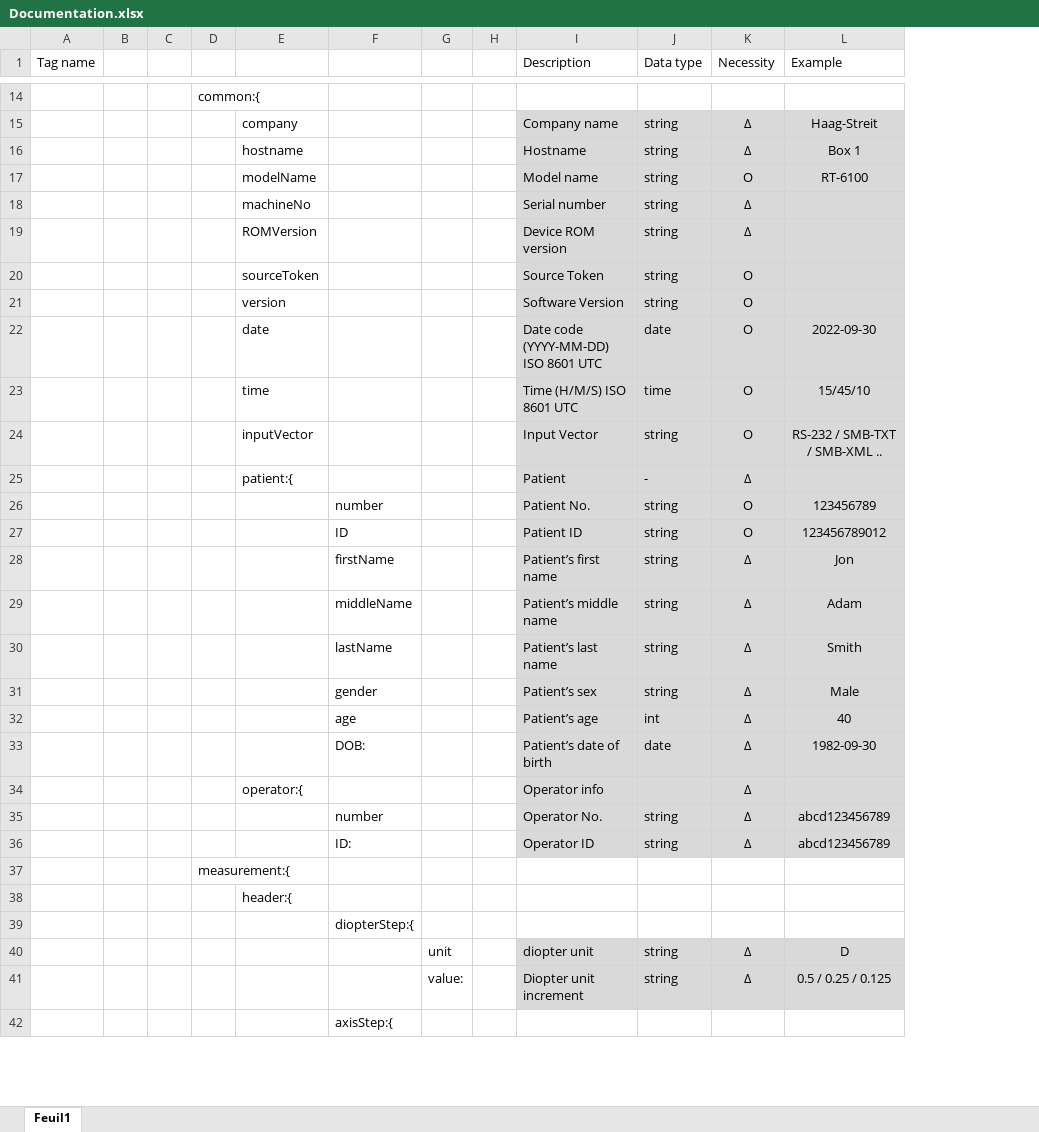
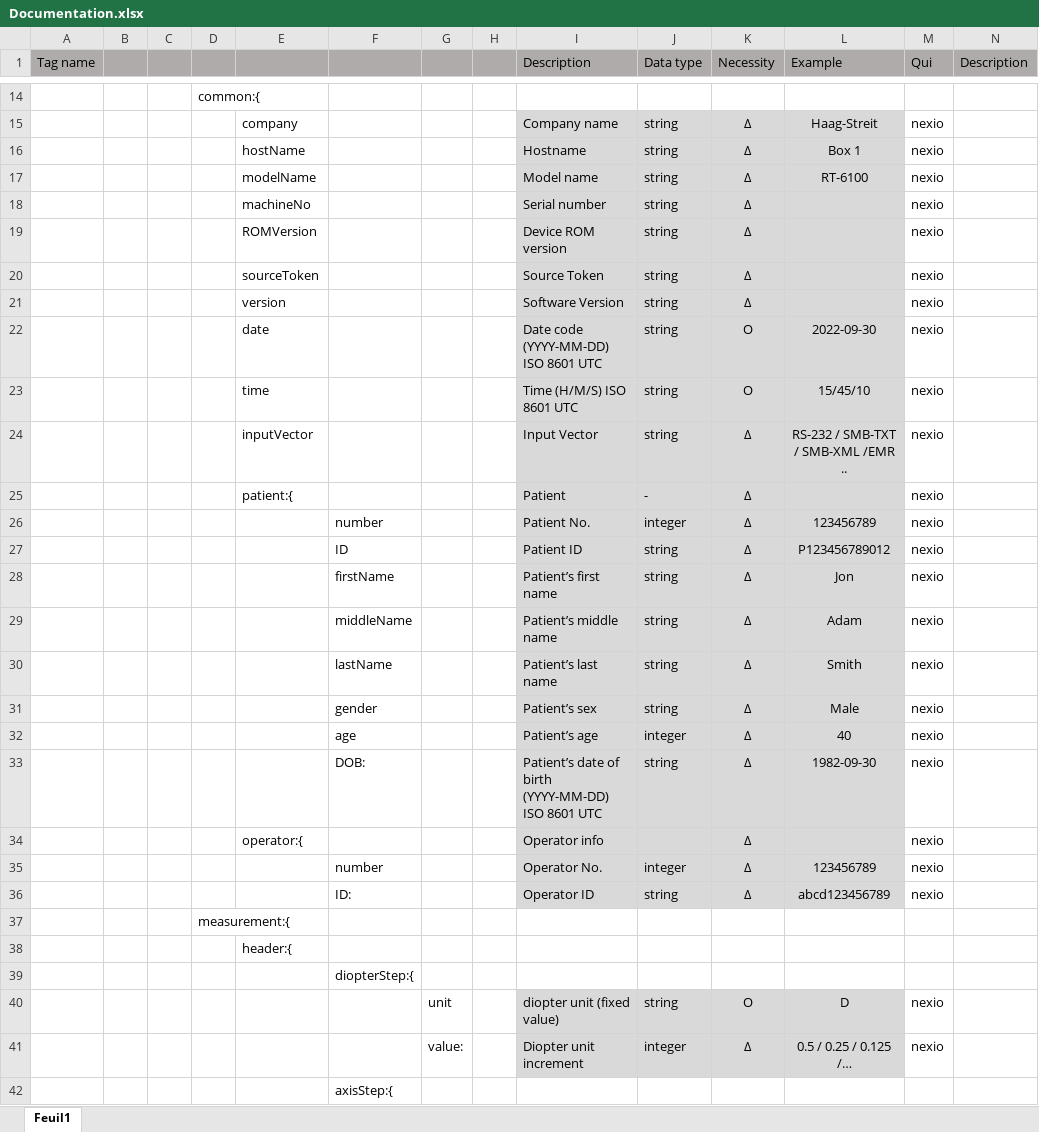
Before and after one commit to Nexio-Switzerland/refractive-JSON, an Excel workbook: Documentation.xlsx, sheet Feuil1, drawn as a sheet; only a part is shown, gaps mark what is left out; values as stored, in another font and other column widths than the file's, no borders; the diff covers the shown part only; the diff names each change by its address in the sheet, - before the commit and + after, or states it on an @@ line.

```diff
--- a/Documentation.xlsx (sheet Feuil1)
+++ b/Documentation.xlsx (sheet Feuil1)
+column M (Qui), rows 15-41: nexio | nexio | nexio | nexio | nexio | nexio | nexio | nexio | nexio | nexio | nexio | nexio | nexio | nexio | nexio | nexio | nexio | nexio | nexio | nexio | nexio | nexio |  |  |  | nexio | nexio
+column N (Description), empty
-A1:L1 fill: none
+A1:L1 fill: #AFABAB
-E16: hostname
+E16: hostName
-K17 (Necessity): O
+K17 (Necessity): Δ
-K20:K21 (Necessity): O
+K20:K21 (Necessity): Δ
-J22 (Data type): date
+J22 (Data type): string
-J23 (Data type): time
+J23 (Data type): string
-K24 (Necessity): O
+K24 (Necessity): Δ
-L24 (Example): RS-232 / SMB-TXT / SMB-XML ..
+L24 (Example): RS-232 / SMB-TXT / SMB-XML /EMR ..
-J26 (Data type): string
+J26 (Data type): integer
-K26:K27 (Necessity): O
+K26:K27 (Necessity): Δ
-L27 (Example): 123456789012
+L27 (Example): P123456789012
-J32 (Data type): int
+J32 (Data type): integer
-I33 (Description): Patient’s date of birth
+I33 (Description): Patient’s date of birth (YYYY-MM-DD) ISO 8601 UTC
-J33 (Data type): date
+J33 (Data type): string
-J35 (Data type): string
+J35 (Data type): integer
-L35 (Example): abcd123456789
+L35 (Example): 123456789
-I40 (Description): diopter unit
+I40 (Description): diopter unit (fixed value)
-K40 (Necessity): Δ
+K40 (Necessity): O
-J41 (Data type): string
+J41 (Data type): integer
-L41 (Example): 0.5 / 0.25 / 0.125
+L41 (Example): 0.5 / 0.25 / 0.125 /…
```
Also changed, not shown: 4 added rows, 4 removed rows, 1 removed column, 25 edited cells and cell formats elsewhere in this sheet, hidden cells, 1 other file.
